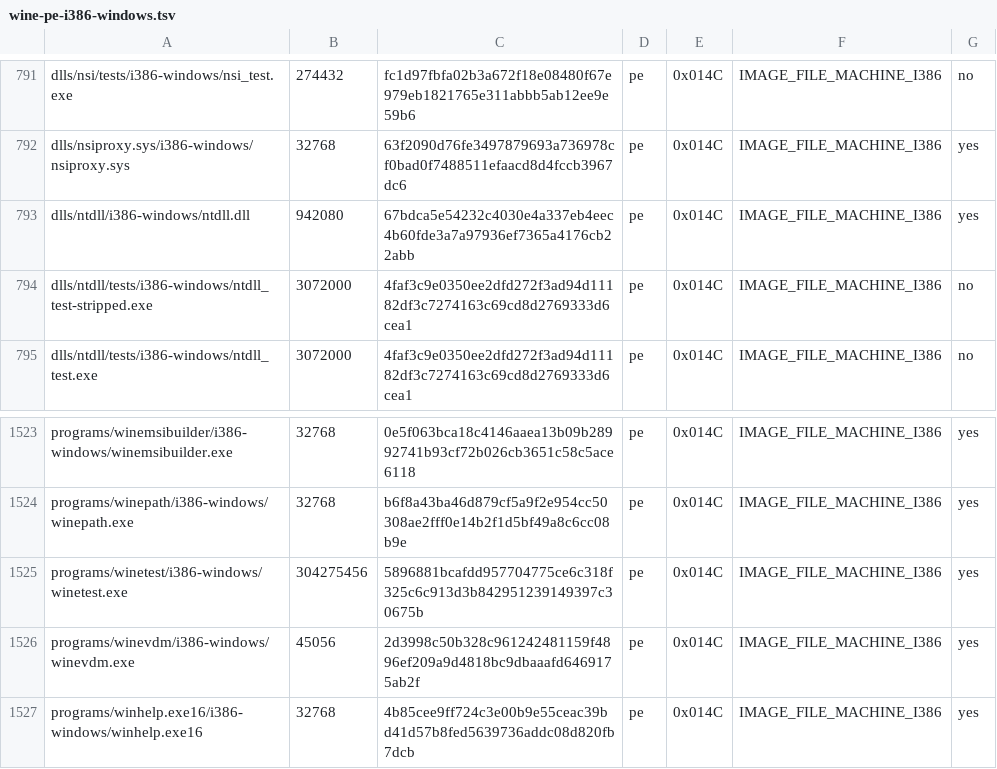
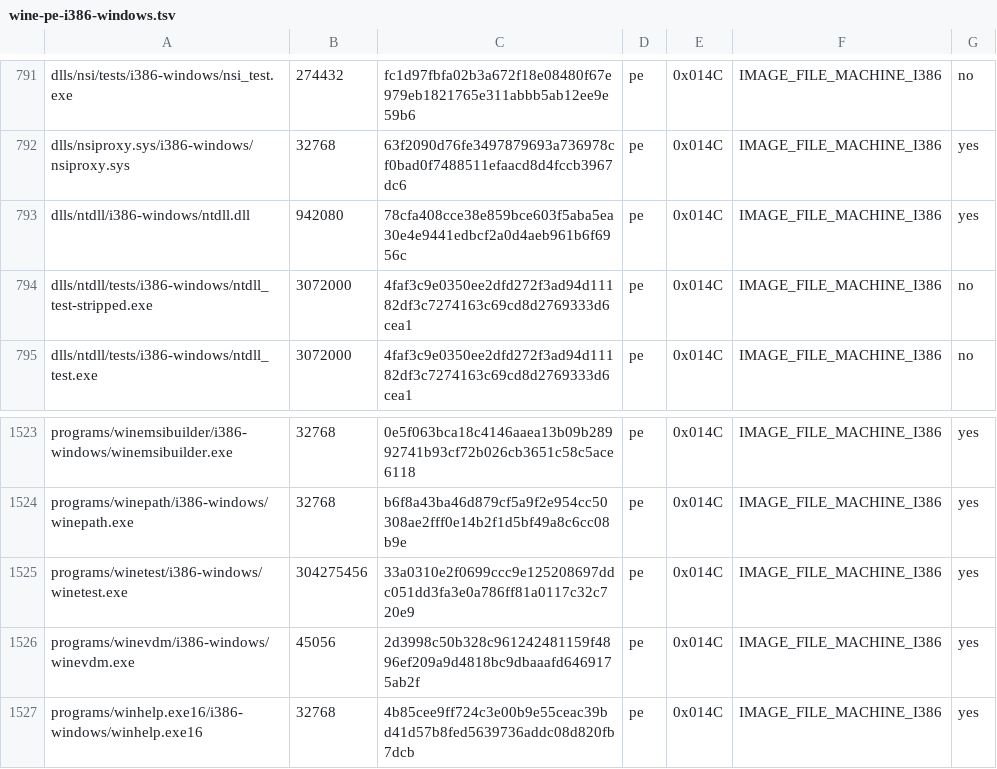
Before and after one commit to playportdev/playport, a TSV file: build/generated/wine-pe-i386-windows.tsv, drawn as a sheet; only a part is shown, gaps mark what is left out.

```diff
--- a/build/generated/wine-pe-i386-windows.tsv
+++ b/build/generated/wine-pe-i386-windows.tsv
@@ -792,3 +792,3 @@ dlls/nsi/tests/i386-windows/nsi_test.exe	274432	fc1d97fbfa02b3a672f18e08480f67e9
 dlls/nsiproxy.sys/i386-windows/nsiproxy.sys	32768	63f2090d76fe3497879693a736978cf0bad0f7488511efaacd8d4fccb3967dc6	pe	0x014C	IMAGE_FILE_MACHINE_I386	yes
-dlls/ntdll/i386-windows/ntdll.dll	942080	67bdca5e54232c4030e4a337eb4eec4b60fde3a7a97936ef7365a4176cb22abb	pe	0x014C	IMAGE_FILE_MACHINE_I386	yes
+dlls/ntdll/i386-windows/ntdll.dll	942080	78cfa408cce38e859bce603f5aba5ea30e4e9441edbcf2a0d4aeb961b6f6956c	pe	0x014C	IMAGE_FILE_MACHINE_I386	yes
 dlls/ntdll/tests/i386-windows/ntdll_test-stripped.exe	3072000	4faf3c9e0350ee2dfd272f3ad94d11182df3c7274163c69cd8d2769333d6cea1	pe	0x014C	IMAGE_FILE_MACHINE_I386	no
@@ -1524,3 +1524,3 @@ programs/winemsibuilder/i386-windows/winemsibuilder.exe	32768	0e5f063bca18c4146a
 programs/winepath/i386-windows/winepath.exe	32768	b6f8a43ba46d879cf5a9f2e954cc50308ae2fff0e14b2f1d5bf49a8c6cc08b9e	pe	0x014C	IMAGE_FILE_MACHINE_I386	yes
-programs/winetest/i386-windows/winetest.exe	304275456	5896881bcafdd957704775ce6c318f325c6c913d3b842951239149397c30675b	pe	0x014C	IMAGE_FILE_MACHINE_I386	yes
+programs/winetest/i386-windows/winetest.exe	304275456	33a0310e2f0699ccc9e125208697ddc051dd3fa3e0a786ff81a0117c32c720e9	pe	0x014C	IMAGE_FILE_MACHINE_I386	yes
 programs/winevdm/i386-windows/winevdm.exe	45056	2d3998c50b328c961242481159f4896ef209a9d4818bc9dbaaafd6469175ab2f	pe	0x014C	IMAGE_FILE_MACHINE_I386	yes
```
Also changed, not shown: build/generated/wine-pe-aarch64-windows.tsv, build/generated/wine-pe-arm64ec-windows.tsv, 9 other files.
